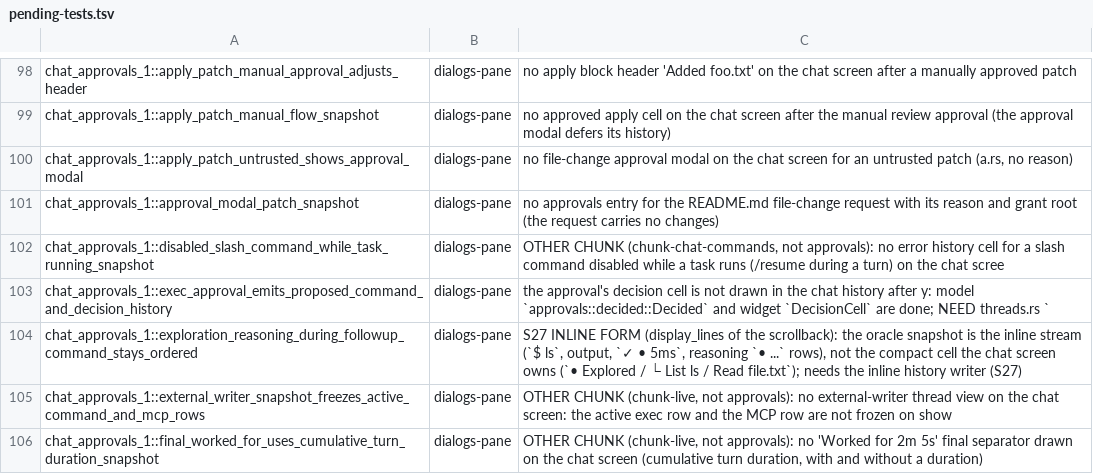
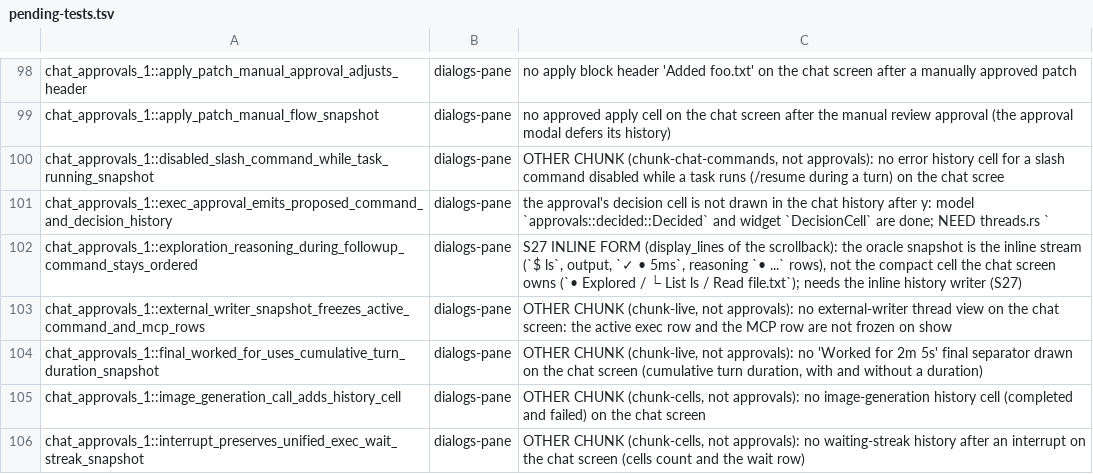
Before and after one commit to Maryarty/CodexCLI, a TSV file: tools/rtwk-port/map-full/pending-tests.tsv, drawn as a sheet; only a part is shown, gaps mark what is left out; the shorter side is filled out with more unchanged rows.

```diff
--- a/tools/rtwk-port/map-full/pending-tests.tsv
+++ b/tools/rtwk-port/map-full/pending-tests.tsv
@@ -99,4 +99,2 @@ chat_approvals_1::apply_patch_manual_approval_adjusts_header	dialogs-pane	no app
 chat_approvals_1::apply_patch_manual_flow_snapshot	dialogs-pane	no approved apply cell on the chat screen after the manual review approval (the approval modal defers its history)
-chat_approvals_1::apply_patch_untrusted_shows_approval_modal	dialogs-pane	no file-change approval modal on the chat screen for an untrusted patch (a.rs, no reason)
-chat_approvals_1::approval_modal_patch_snapshot	dialogs-pane	no approvals entry for the README.md file-change request with its reason and grant root (the request carries no changes)
 chat_approvals_1::disabled_slash_command_while_task_running_snapshot	dialogs-pane	OTHER CHUNK (chunk-chat-commands, not approvals): no error history cell for a slash command disabled while a task runs (/resume during a turn) on the chat scree
```
Also changed, not shown: 4 other files.
